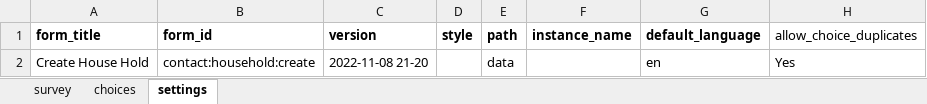
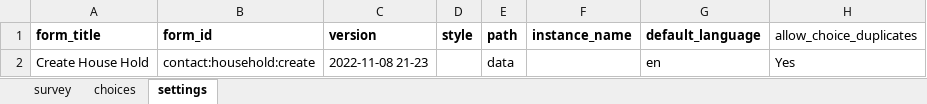
Before and after one commit to oyierp/community-testing-config-test, an Excel workbook: forms/contact/household-create.xlsx, sheet settings, drawn as a sheet; values as stored, in another font and other column widths than the file's, no borders; the diff names each change by its address in the sheet, - before the commit and + after, or states it on an @@ line.

Commit message:
Add files via upload

```diff
--- a/forms/contact/household-create.xlsx (sheet settings)
+++ b/forms/contact/household-create.xlsx (sheet settings)
-C2 (version): 2022-11-08 21-20
+C2 (version): 2022-11-08 21-23
```
Also changed, not shown: sheet survey.
